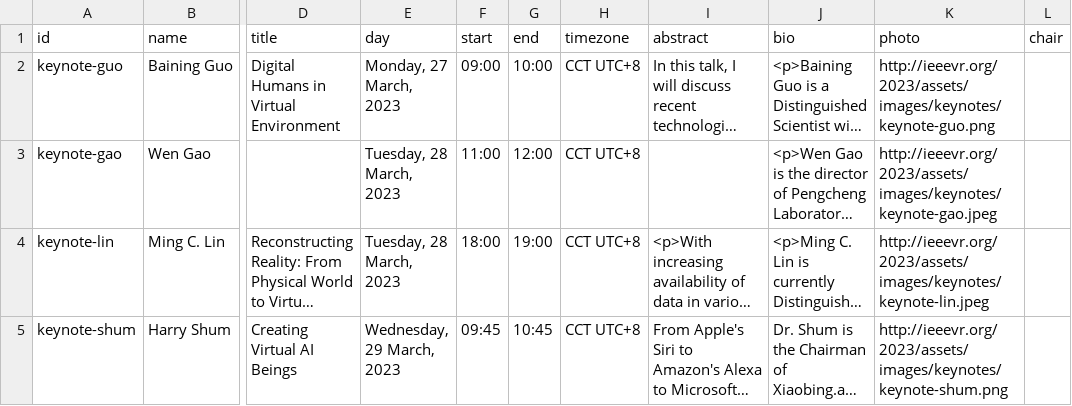
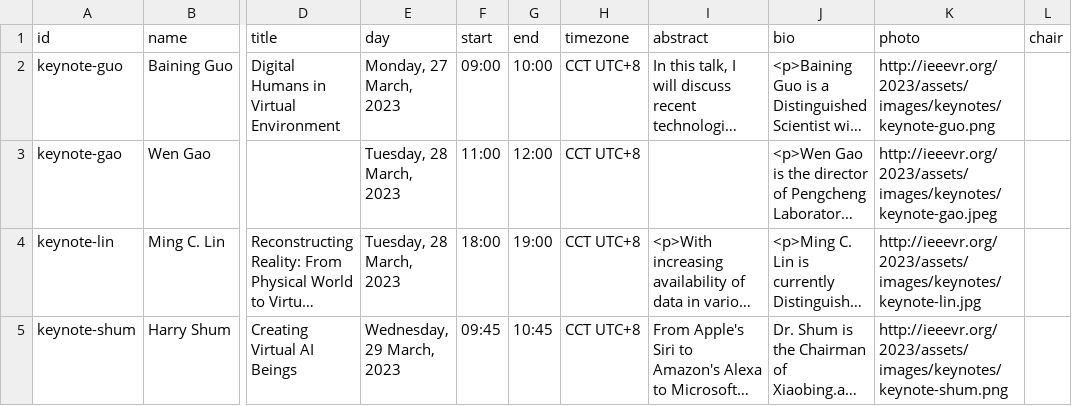
Before and after one commit to ieeevr/2024-test, a CSV file: _data/keynotes.csv, drawn as a sheet; only a part is shown, gaps mark what is left out; long unchanged cells end in …; the diff names each change by its address in the sheet, - before the commit and + after, or states it on an @@ line.

Commit message:
update keynote image

```diff
--- a/_data/keynotes.csv
+++ b/_data/keynotes.csv
-K4 (photo): http://ieeevr.org/2023/assets/images/keynotes/keynote-lin.jpeg
+K4 (photo): http://ieeevr.org/2023/assets/images/keynotes/keynote-lin.jpg
```
Also changed, not shown: 1 other file.
